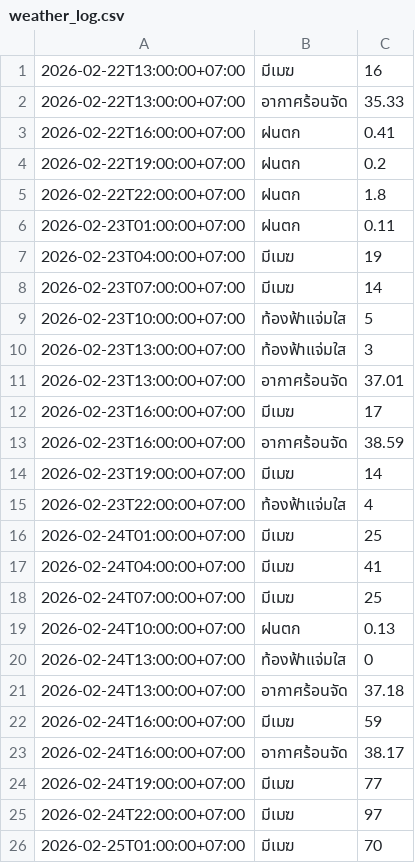
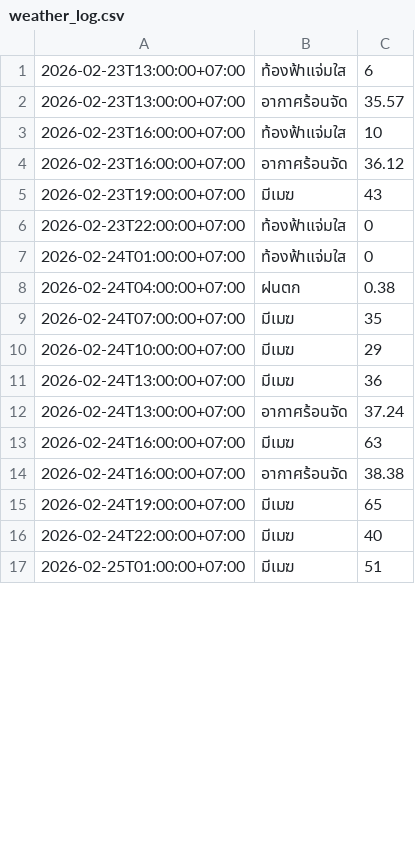
Before and after one commit to wata011/my-water-monitor, a CSV file: weather_log.csv, drawn as a sheet; only a part is shown; the diff covers the shown part only.

```diff
--- a/weather_log.csv
+++ b/weather_log.csv
@@ -1,26 +1,17 @@
-2026-02-22T13:00:00+07:00,มีเมฆ,16
-2026-02-22T13:00:00+07:00,อากาศร้อนจัด,35.33
-2026-02-22T16:00:00+07:00,ฝนตก,0.41
-2026-02-22T19:00:00+07:00,ฝนตก,0.2
-2026-02-22T22:00:00+07:00,ฝนตก,1.8
-2026-02-23T01:00:00+07:00,ฝนตก,0.11
-2026-02-23T04:00:00+07:00,มีเมฆ,19
-2026-02-23T07:00:00+07:00,มีเมฆ,14
-2026-02-23T10:00:00+07:00,ท้องฟ้าแจ่มใส,5
-2026-02-23T13:00:00+07:00,ท้องฟ้าแจ่มใส,3
-2026-02-23T13:00:00+07:00,อากาศร้อนจัด,37.01
-2026-02-23T16:00:00+07:00,มีเมฆ,17
-2026-02-23T16:00:00+07:00,อากาศร้อนจัด,38.59
-2026-02-23T19:00:00+07:00,มีเมฆ,14
-2026-02-23T22:00:00+07:00,ท้องฟ้าแจ่มใส,4
-2026-02-24T01:00:00+07:00,มีเมฆ,25
-2026-02-24T04:00:00+07:00,มีเมฆ,41
-2026-02-24T07:00:00+07:00,มีเมฆ,25
-2026-02-24T10:00:00+07:00,ฝนตก,0.13
-2026-02-24T13:00:00+07:00,ท้องฟ้าแจ่มใส,0
-2026-02-24T13:00:00+07:00,อากาศร้อนจัด,37.18
-2026-02-24T16:00:00+07:00,มีเมฆ,59
-2026-02-24T16:00:00+07:00,อากาศร้อนจัด,38.17
-2026-02-24T19:00:00+07:00,มีเมฆ,77
-2026-02-24T22:00:00+07:00,มีเมฆ,97
-2026-02-25T01:00:00+07:00,มีเมฆ,70
+2026-02-23T13:00:00+07:00,ท้องฟ้าแจ่มใส,6
+2026-02-23T13:00:00+07:00,อากาศร้อนจัด,35.57
+2026-02-23T16:00:00+07:00,ท้องฟ้าแจ่มใส,10
+2026-02-23T16:00:00+07:00,อากาศร้อนจัด,36.12
+2026-02-23T19:00:00+07:00,มีเมฆ,43
+2026-02-23T22:00:00+07:00,ท้องฟ้าแจ่มใส,0
+2026-02-24T01:00:00+07:00,ท้องฟ้าแจ่มใส,0
+2026-02-24T04:00:00+07:00,ฝนตก,0.38
+2026-02-24T07:00:00+07:00,มีเมฆ,35
+2026-02-24T10:00:00+07:00,มีเมฆ,29
+2026-02-24T13:00:00+07:00,มีเมฆ,36
+2026-02-24T13:00:00+07:00,อากาศร้อนจัด,37.24
+2026-02-24T16:00:00+07:00,มีเมฆ,63
+2026-02-24T16:00:00+07:00,อากาศร้อนจัด,38.38
+2026-02-24T19:00:00+07:00,มีเมฆ,65
+2026-02-24T22:00:00+07:00,มีเมฆ,40
+2026-02-25T01:00:00+07:00,มีเมฆ,51
```
Also changed, not shown: 11 added rows and 30 edited cells elsewhere in this file.
